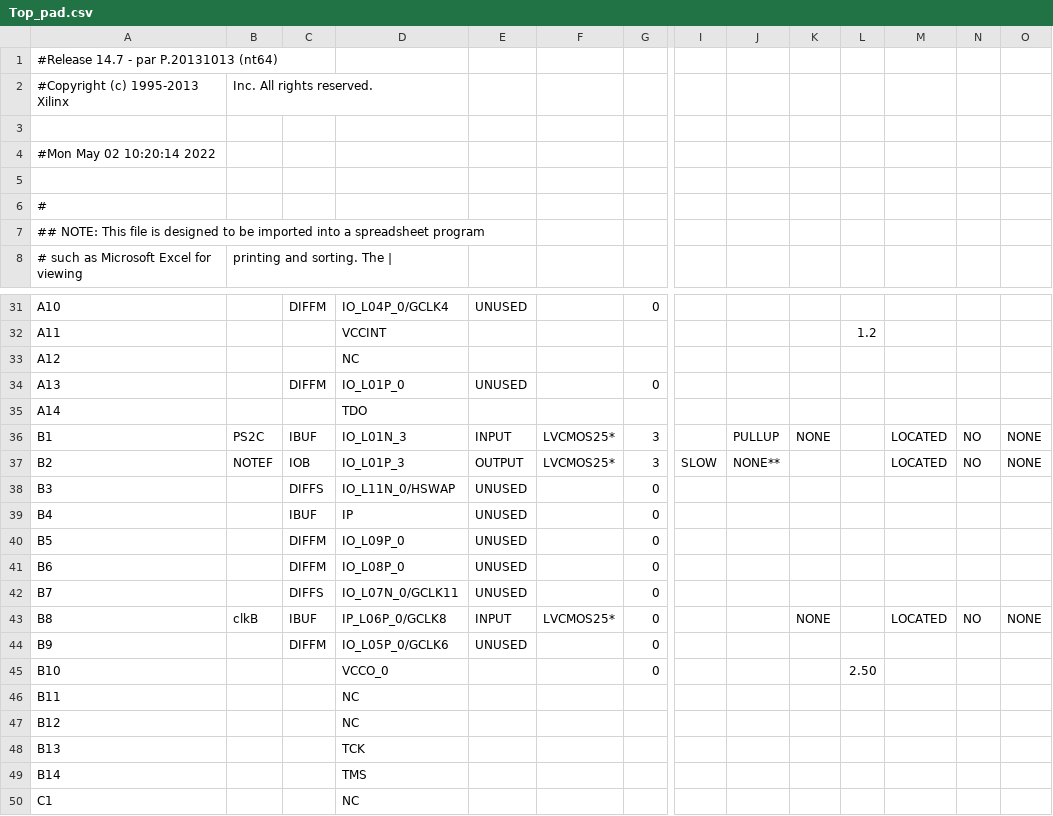
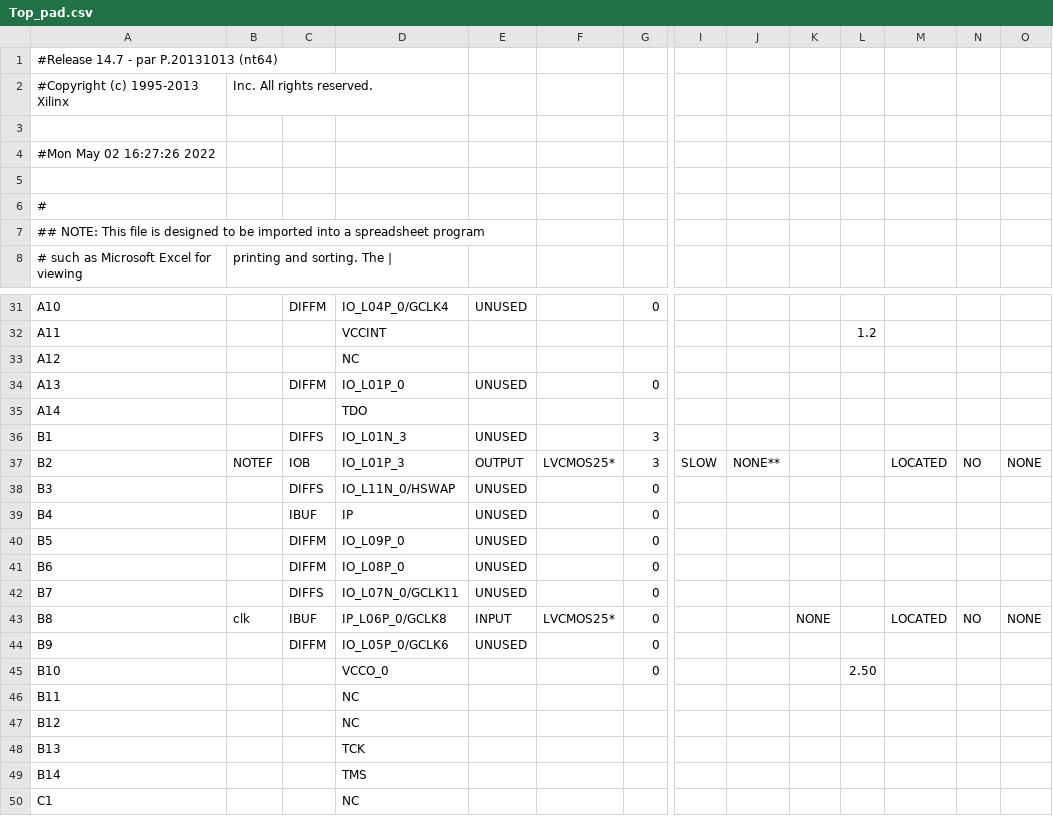
Before and after one commit to ochavirar/Piano-con-teclado-PS2, a CSV file: Top_pad.csv, drawn as a sheet; only a part is shown, gaps mark what is left out; the diff names each change by its address in the sheet, - before the commit and + after, or states it on an @@ line.

```diff
--- a/Top_pad.csv
+++ b/Top_pad.csv
-A4: #Mon May 02 10:20:14 2022
+A4: #Mon May 02 16:27:26 2022
-B36: PS2C
+B36: (empty)
-C36: IBUF
+C36: DIFFS
-E36: INPUT
+E36: UNUSED
-F36: LVCMOS25*
+F36: (empty)
-J36: PULLUP
+J36: (empty)
-K36: NONE
+K36: (empty)
-M36: LOCATED
+M36: (empty)
-N36: NO
+N36: (empty)
-O36: NONE
+O36: (empty)
-B43: clkB
+B43: clk
```
Also changed, not shown: 47 other files.
